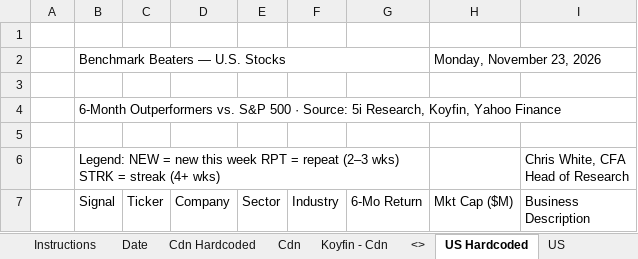
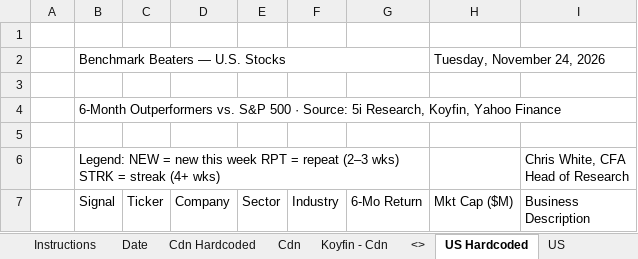
Before and after one commit to 5iResearch/data-scripts, an Excel workbook: outputs/benchmark-beaters/Benchmark_Beaters_latest.xlsx, sheet US Hardcoded, drawn as a sheet; only a part is shown; values as stored, in another font and other column widths than the file's, no cell formats; charts and pictures and conditional formats not drawn; the diff covers the shown part only; the diff names each change by its address in the sheet, - before the commit and + after, or states it on an @@ line.

```diff
--- a/outputs/benchmark-beaters/Benchmark_Beaters_latest.xlsx (sheet US Hardcoded)
+++ b/outputs/benchmark-beaters/Benchmark_Beaters_latest.xlsx (sheet US Hardcoded)
-H2 (Mkt Cap ($M)): Monday, November 23, 2026
+H2 (Mkt Cap ($M)): Tuesday, November 24, 2026
```
Also changed, not shown: 83 added rows, 81 removed rows and 75 edited cells elsewhere in this sheet, sheet Cdn Hardcoded, sheet Date, cell formats, 13 other files.
